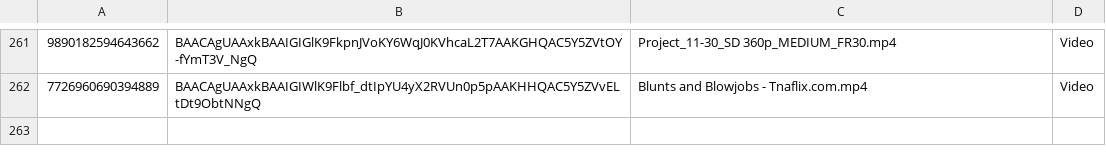
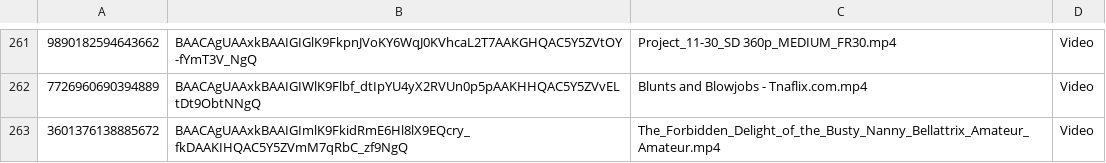
Before and after one commit to nikovlod/archivepronto, a CSV file: archiveTG_data.csv, drawn as a sheet; only a part is shown, gaps mark what is left out.

Commit message:
Add new file to archive

```diff
--- a/archiveTG_data.csv
+++ b/archiveTG_data.csv
@@ -262 +262,2 @@
 7726960690394889,BAACAgUAAxkBAAIGIWlK9Flbf_dtIpYU4yX2RVUn0p5pAAKHHQAC5Y5ZVvELtDt9ObtNNgQ,Blunts and Blowjobs - Tnaflix.com.mp4,Video
+3601376138885672,BAACAgUAAxkBAAIGImlK9FkidRmE6Hl8lX9EQcry_fkDAAKIHQAC5Y5ZVmM7qRbC_zf9NgQ,The_Forbidden_Delight_of_the_Busty_Nanny_Bellattrix_Amateur_Amateur.mp4,Video
```
